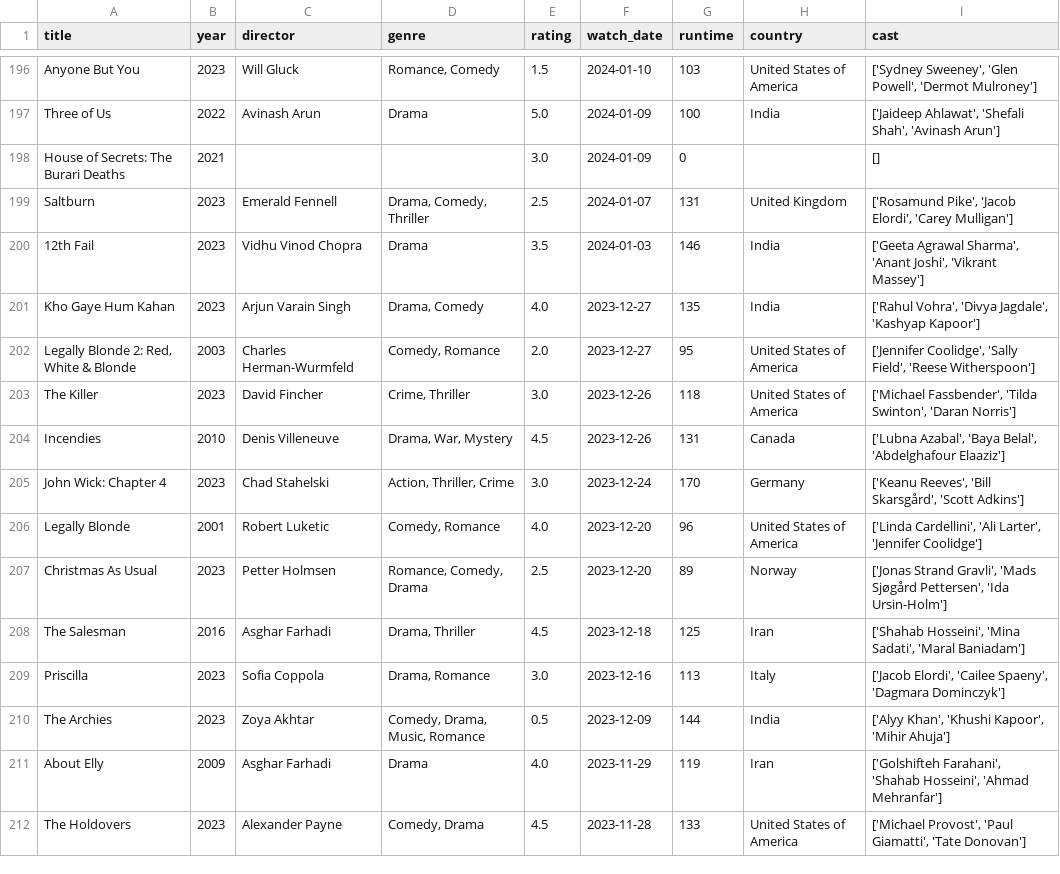
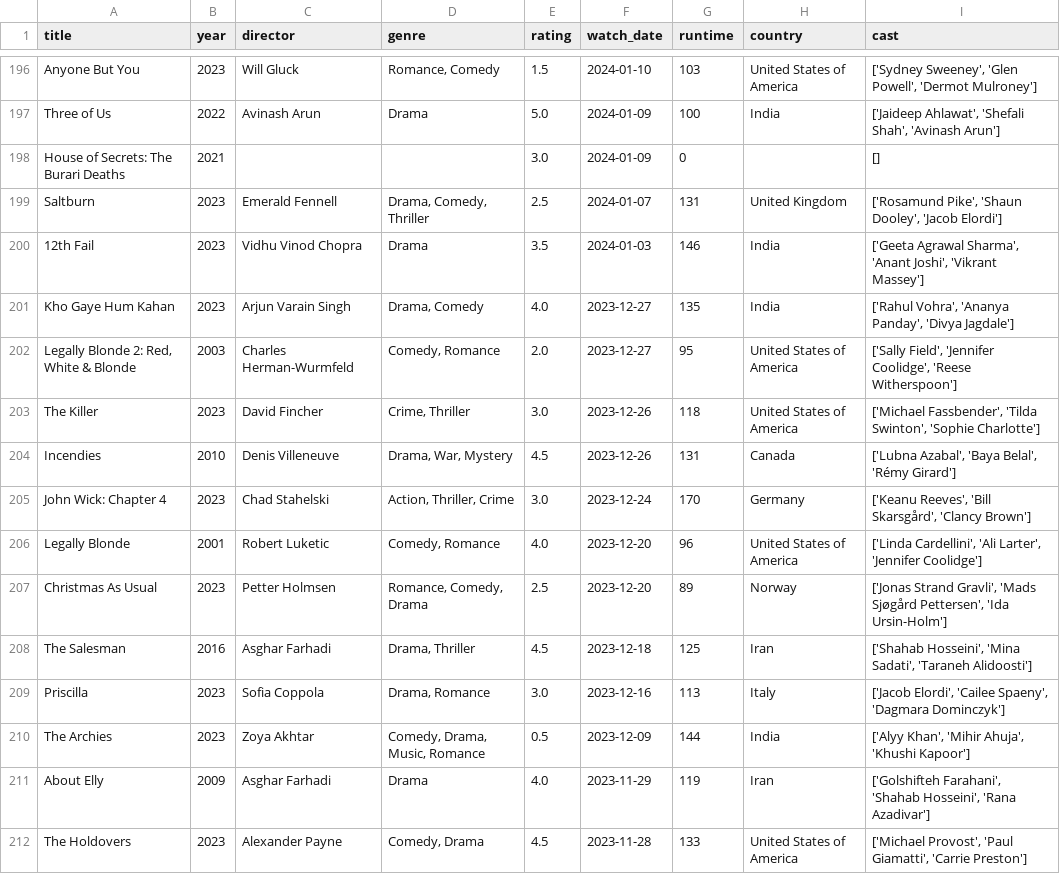
Before and after one commit to sarthakk88/letterboxd-wrapped, a CSV file: data/movies.csv, drawn as a sheet; only a part is shown, gaps mark what is left out; the diff covers the shown part only.

```diff
--- a/data/movies.csv
+++ b/data/movies.csv
@@ -198,15 +198,15 @@ Three of Us,2022,Avinash Arun,Drama,5.0,2024-01-09,100,India,"['Jaideep Ahlawat'
 House of Secrets: The Burari Deaths,2021,,,3.0,2024-01-09,0,,[]
-Saltburn,2023,Emerald Fennell,"Drama, Comedy, Thriller",2.5,2024-01-07,131,United Kingdom,"['Rosamund Pike', 'Jacob Elordi', 'Carey Mulligan']"
+Saltburn,2023,Emerald Fennell,"Drama, Comedy, Thriller",2.5,2024-01-07,131,United Kingdom,"['Rosamund Pike', 'Shaun Dooley', 'Jacob Elordi']"
 12th Fail,2023,Vidhu Vinod Chopra,Drama,3.5,2024-01-03,146,India,"['Geeta Agrawal Sharma', 'Anant Joshi', 'Vikrant Massey']"
-Kho Gaye Hum Kahan,2023,Arjun Varain Singh,"Drama, Comedy",4.0,2023-12-27,135,India,"['Rahul Vohra', 'Divya Jagdale', 'Kashyap Kapoor']"
-"Legally Blonde 2: Red, White & Blonde",2003,Charles Herman-Wurmfeld,"Comedy, Romance",2.0,2023-12-27,95,United States of America,"['Jennifer Coolidge', 'Sally Field', 'Reese Witherspoon']"
-The Killer,2023,David Fincher,"Crime, Thriller",3.0,2023-12-26,118,United States of America,"['Michael Fassbender', 'Tilda Swinton', 'Daran Norris']"
-Incendies,2010,Denis Villeneuve,"Drama, War, Mystery",4.5,2023-12-26,131,Canada,"['Lubna Azabal', 'Baya Belal', 'Abdelghafour Elaaziz']"
-John Wick: Chapter 4,2023,Chad Stahelski,"Action, Thriller, Crime",3.0,2023-12-24,170,Germany,"['Keanu Reeves', 'Bill Skarsgård', 'Scott Adkins']"
+Kho Gaye Hum Kahan,2023,Arjun Varain Singh,"Drama, Comedy",4.0,2023-12-27,135,India,"['Rahul Vohra', 'Ananya Panday', 'Divya Jagdale']"
+"Legally Blonde 2: Red, White & Blonde",2003,Charles Herman-Wurmfeld,"Comedy, Romance",2.0,2023-12-27,95,United States of America,"['Sally Field', 'Jennifer Coolidge', 'Reese Witherspoon']"
+The Killer,2023,David Fincher,"Crime, Thriller",3.0,2023-12-26,118,United States of America,"['Michael Fassbender', 'Tilda Swinton', 'Sophie Charlotte']"
+Incendies,2010,Denis Villeneuve,"Drama, War, Mystery",4.5,2023-12-26,131,Canada,"['Lubna Azabal', 'Baya Belal', 'Rémy Girard']"
+John Wick: Chapter 4,2023,Chad Stahelski,"Action, Thriller, Crime",3.0,2023-12-24,170,Germany,"['Keanu Reeves', 'Bill Skarsgård', 'Clancy Brown']"
 Legally Blonde,2001,Robert Luketic,"Comedy, Romance",4.0,2023-12-20,96,United States of America,"['Linda Cardellini', 'Ali Larter', 'Jennifer Coolidge']"
 Christmas As Usual,2023,Petter Holmsen,"Romance, Comedy, Drama",2.5,2023-12-20,89,Norway,"['Jonas Strand Gravli', 'Mads Sjøgård Pettersen', 'Ida Ursin-Holm']"
-The Salesman,2016,Asghar Farhadi,"Drama, Thriller",4.5,2023-12-18,125,Iran,"['Shahab Hosseini', 'Mina Sadati', 'Maral Baniadam']"
+The Salesman,2016,Asghar Farhadi,"Drama, Thriller",4.5,2023-12-18,125,Iran,"['Shahab Hosseini', 'Mina Sadati', 'Taraneh Alidoosti']"
 Priscilla,2023,Sofia Coppola,"Drama, Romance",3.0,2023-12-16,113,Italy,"['Jacob Elordi', 'Cailee Spaeny', 'Dagmara Dominczyk']"
-The Archies,2023,Zoya Akhtar,"Comedy, Drama, Music, Romance",0.5,2023-12-09,144,India,"['Alyy Khan', 'Khushi Kapoor', 'Mihir Ahuja']"
-About Elly,2009,Asghar Farhadi,Drama,4.0,2023-11-29,119,Iran,"['Golshifteh Farahani', 'Shahab Hosseini', 'Ahmad Mehranfar']"
-The Holdovers,2023,Alexander Payne,"Comedy, Drama",4.5,2023-11-28,133,United States of America,"['Michael Provost', 'Paul Giamatti', 'Tate Donovan']"
+The Archies,2023,Zoya Akhtar,"Comedy, Drama, Music, Romance",0.5,2023-12-09,144,India,"['Alyy Khan', 'Mihir Ahuja', 'Khushi Kapoor']"
+About Elly,2009,Asghar Farhadi,Drama,4.0,2023-11-29,119,Iran,"['Golshifteh Farahani', 'Shahab Hosseini', 'Rana Azadivar']"
+The Holdovers,2023,Alexander Payne,"Comedy, Drama",4.5,2023-11-28,133,United States of America,"['Michael Provost', 'Paul Giamatti', 'Carrie Preston']"
```
Also changed, not shown: 132 edited cells elsewhere in this file, 1 other file.
